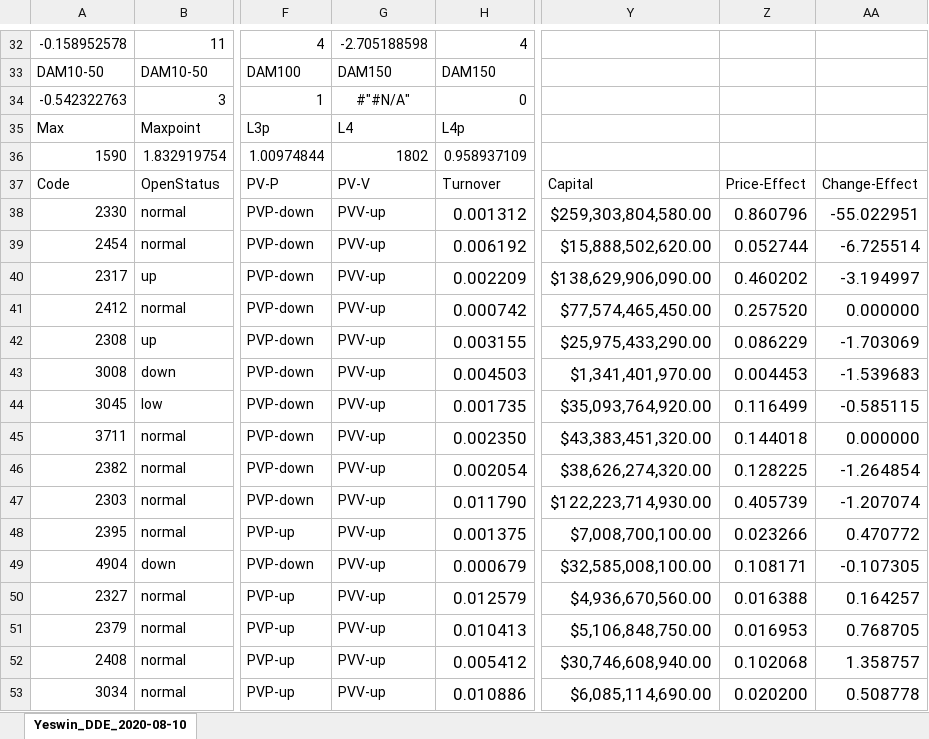
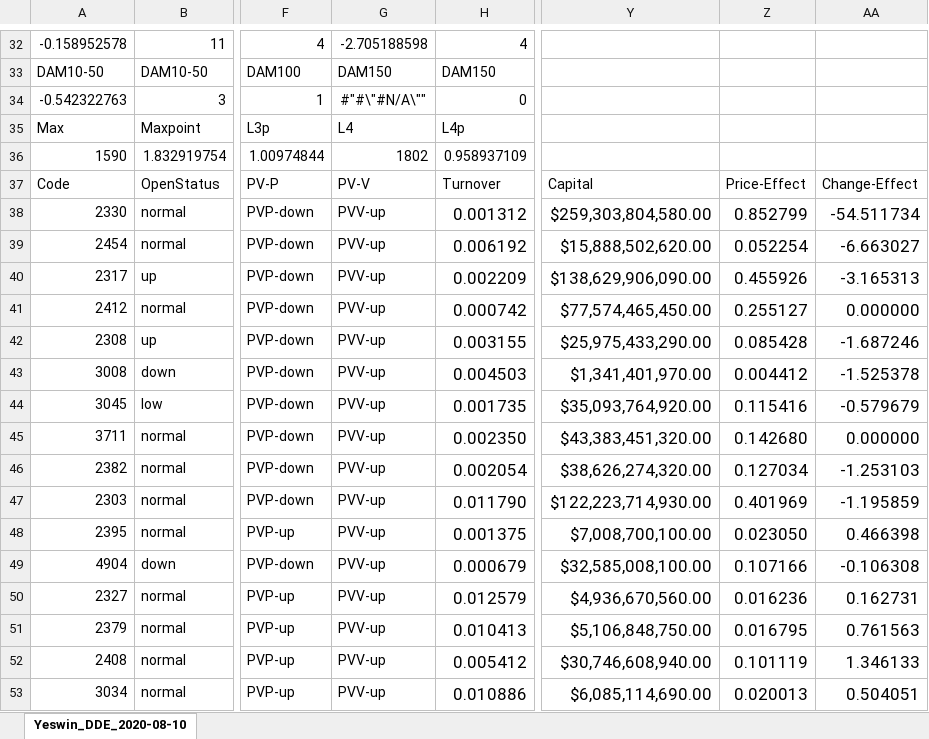
Before and after one commit to mydebian/dde, an Excel workbook: 2020-08-11.xlsm, sheet Yeswin_DDE_2020-08-10, drawn as a sheet; only a part is shown, gaps mark what is left out; values as stored, in another font and other column widths than the file's, no borders; conditional formats not drawn; the diff covers the shown part only; the diff names each change by its address in the sheet, - before the commit and + after, or states it on an @@ line.

Commit message:
dde
dde

```diff
--- a/2020-08-11.xlsm (sheet Yeswin_DDE_2020-08-10)
+++ b/2020-08-11.xlsm (sheet Yeswin_DDE_2020-08-10)
-G34: #"#N/A"
+G34: #"#\"#N/A\""
-Z38: 0.860796
+Z38: 0.852799
-AA38: -55.022951
+AA38: -54.511734
-Z39: 0.052744
+Z39: 0.052254
-AA39: -6.725514
+AA39: -6.663027
-Z40: 0.460202
+Z40: 0.455926
-AA40: -3.194997
+AA40: -3.165313
-Z41: 0.257520
+Z41: 0.255127
-Z42: 0.086229
+Z42: 0.085428
-AA42: -1.703069
+AA42: -1.687246
-Z43: 0.004453
+Z43: 0.004412
-AA43: -1.539683
+AA43: -1.525378
-Z44: 0.116499
+Z44: 0.115416
-AA44: -0.585115
+AA44: -0.579679
-Z45: 0.144018
+Z45: 0.142680
-Z46: 0.128225
+Z46: 0.127034
-AA46: -1.264854
+AA46: -1.253103
-Z47: 0.405739
+Z47: 0.401969
-AA47: -1.207074
+AA47: -1.195859
-Z48: 0.023266
+Z48: 0.023050
-AA48: 0.470772
+AA48: 0.466398
-Z49: 0.108171
+Z49: 0.107166
-AA49: -0.107305
+AA49: -0.106308
-Z50: 0.016388
+Z50: 0.016236
-AA50: 0.164257
+AA50: 0.162731
-Z51: 0.016953
+Z51: 0.016795
-AA51: 0.768705
+AA51: 0.761563
-Z52: 0.102068
+Z52: 0.101119
-AA52: 1.358757
+AA52: 1.346133
-Z53: 0.020200
+Z53: 0.020013
-AA53: 0.508778
+AA53: 0.504051
```
Also changed, not shown: 534 edited cells and cell formats elsewhere in this sheet, formulas that keep their value.
